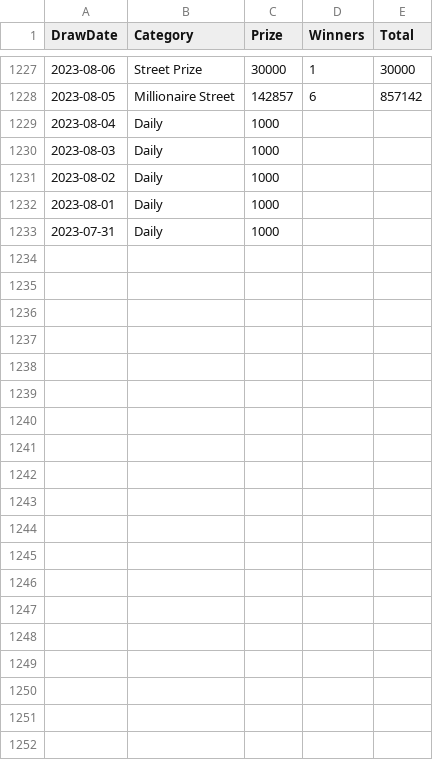
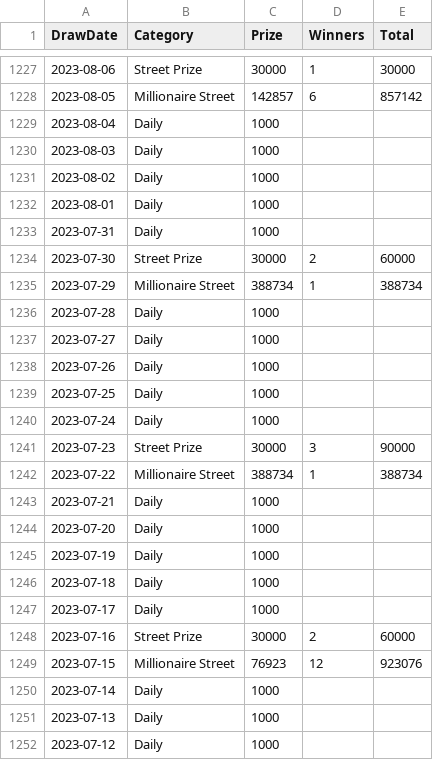
Before and after one commit to muckypaws/lottery-data, a CSV file: postcode_lottery_prizes.csv, drawn as a sheet; only a part is shown, gaps mark what is left out; the diff covers the shown part only.

```diff
--- a/postcode_lottery_prizes.csv
+++ b/postcode_lottery_prizes.csv
@@ -1233 +1233,20 @@
 2023-07-31,Daily,1000,,
+2023-07-30,Street Prize,30000,2,60000
+2023-07-29,Millionaire Street,388734,1,388734
+2023-07-28,Daily,1000,,
+2023-07-27,Daily,1000,,
+2023-07-26,Daily,1000,,
+2023-07-25,Daily,1000,,
+2023-07-24,Daily,1000,,
+2023-07-23,Street Prize,30000,3,90000
+2023-07-22,Millionaire Street,388734,1,388734
+2023-07-21,Daily,1000,,
+2023-07-20,Daily,1000,,
+2023-07-19,Daily,1000,,
+2023-07-18,Daily,1000,,
+2023-07-17,Daily,1000,,
+2023-07-16,Street Prize,30000,2,60000
+2023-07-15,Millionaire Street,76923,12,923076
+2023-07-14,Daily,1000,,
+2023-07-13,Daily,1000,,
+2023-07-12,Daily,1000,,
```
Also changed, not shown: 25 added rows elsewhere in this file, 4 other files.
